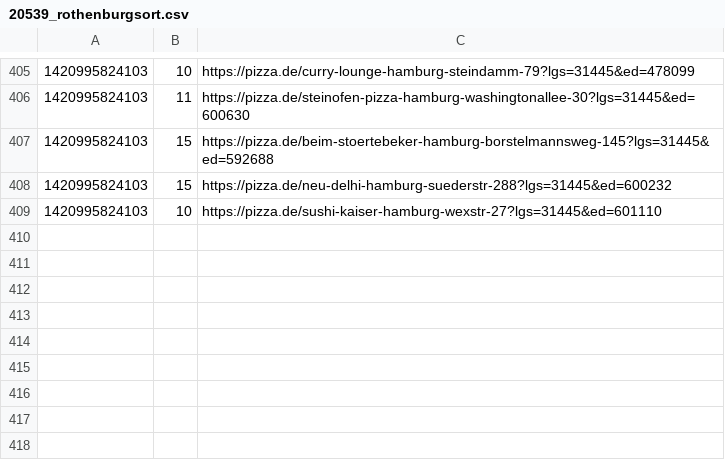
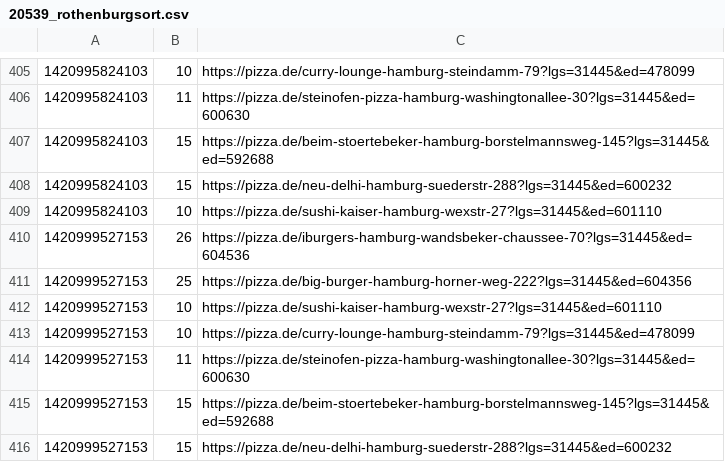
Before and after one commit to pizzadealer/pizzadealer.github.io, a CSV file: data/20539_rothenburgsort.csv, drawn as a sheet; only a part is shown, gaps mark what is left out; the diff names each change by its address in the sheet, - before the commit and + after, or states it on an @@ line.

```diff
--- a/data/20539_rothenburgsort.csv
+++ b/data/20539_rothenburgsort.csv
+row 410: 1420999527153 | 26 | https://pizza.de/iburgers-hamburg-wandsbeker-chaussee-70?lgs=31445&ed=604536
+row 411: 1420999527153 | 25 | https://pizza.de/big-burger-hamburg-horner-weg-222?lgs=31445&ed=604356
+row 412: 1420999527153 | 10 | https://pizza.de/sushi-kaiser-hamburg-wexstr-27?lgs=31445&ed=601110
+row 413: 1420999527153 | 10 | https://pizza.de/curry-lounge-hamburg-steindamm-79?lgs=31445&ed=478099
+row 414: 1420999527153 | 11 | https://pizza.de/steinofen-pizza-hamburg-washingtonallee-30?lgs=31445&ed=600630
+row 415: 1420999527153 | 15 | https://pizza.de/beim-stoertebeker-hamburg-borstelmannsweg-145?lgs=31445&ed=592688
+row 416: 1420999527153 | 15 | https://pizza.de/neu-delhi-hamburg-suederstr-288?lgs=31445&ed=600232
```
Also changed, not shown: data/20355_st_pauli.csv, 1 other file.
